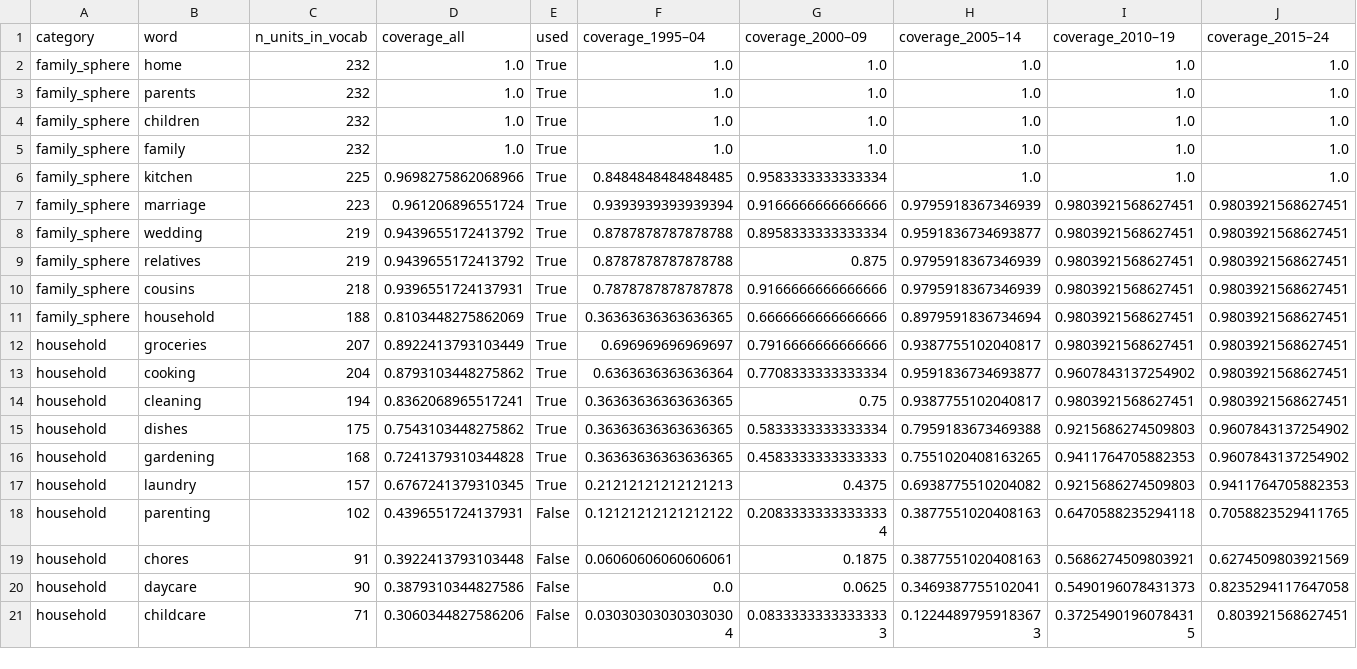
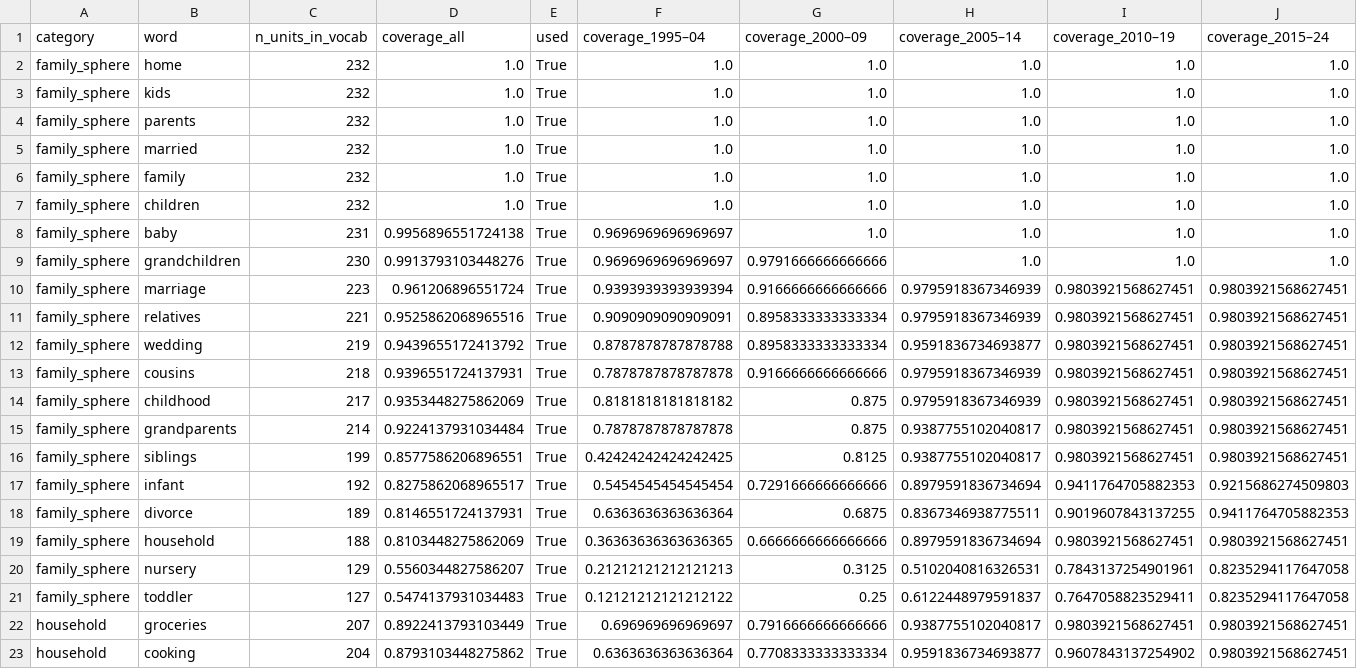
Before and after one commit to houx15/gender-occup-segregation, a CSV file: docs/us_3dlnews_report/tables/word_coverage.csv, drawn as a sheet; only a part is shown; the shorter side is filled out with more unchanged rows.

```diff
--- a/docs/us_3dlnews_report/tables/word_coverage.csv
+++ b/docs/us_3dlnews_report/tables/word_coverage.csv
@@ -2,11 +2,21 @@ category,word,n_units_in_vocab,coverage_all,used,coverage_1995–04,coverage_200
 family_sphere,home,232,1.0,True,1.0,1.0,1.0,1.0,1.0
+family_sphere,kids,232,1.0,True,1.0,1.0,1.0,1.0,1.0
 family_sphere,parents,232,1.0,True,1.0,1.0,1.0,1.0,1.0
+family_sphere,married,232,1.0,True,1.0,1.0,1.0,1.0,1.0
+family_sphere,family,232,1.0,True,1.0,1.0,1.0,1.0,1.0
 family_sphere,children,232,1.0,True,1.0,1.0,1.0,1.0,1.0
-family_sphere,family,232,1.0,True,1.0,1.0,1.0,1.0,1.0
-family_sphere,kitchen,225,0.9698275862068966,True,0.8484848484848485,0.9583333333333334,1.0,1.0,1.0
+family_sphere,baby,231,0.9956896551724138,True,0.9696969696969697,1.0,1.0,1.0,1.0
+family_sphere,grandchildren,230,0.9913793103448276,True,0.9696969696969697,0.9791666666666666,1.0,1.0,1.0
 family_sphere,marriage,223,0.961206896551724,True,0.9393939393939394,0.9166666666666666,0.9795918367346939,0.9803921568627451,0.9803921568627451
+family_sphere,relatives,221,0.9525862068965516,True,0.9090909090909091,0.8958333333333334,0.9795918367346939,0.9803921568627451,0.9803921568627451
 family_sphere,wedding,219,0.9439655172413792,True,0.8787878787878788,0.8958333333333334,0.9591836734693877,0.9803921568627451,0.9803921568627451
-family_sphere,relatives,219,0.9439655172413792,True,0.8787878787878788,0.875,0.9795918367346939,0.9803921568627451,0.9803921568627451
 family_sphere,cousins,218,0.9396551724137931,True,0.7878787878787878,0.9166666666666666,0.9795918367346939,0.9803921568627451,0.9803921568627451
+family_sphere,childhood,217,0.9353448275862069,True,0.8181818181818182,0.875,0.9795918367346939,0.9803921568627451,0.9803921568627451
+family_sphere,grandparents,214,0.9224137931034484,True,0.7878787878787878,0.875,0.9387755102040817,0.9803921568627451,0.9803921568627451
+family_sphere,siblings,199,0.8577586206896551,True,0.42424242424242425,0.8125,0.9387755102040817,0.9803921568627451,0.9803921568627451
+family_sphere,infant,192,0.8275862068965517,True,0.5454545454545454,0.7291666666666666,0.8979591836734694,0.9411764705882353,0.9215686274509803
+family_sphere,divorce,189,0.8146551724137931,True,0.6363636363636364,0.6875,0.8367346938775511,0.9019607843137255,0.9411764705882353
 family_sphere,household,188,0.8103448275862069,True,0.36363636363636365,0.6666666666666666,0.8979591836734694,0.9803921568627451,0.9803921568627451
+family_sphere,nursery,129,0.5560344827586207,True,0.21212121212121213,0.3125,0.5102040816326531,0.7843137254901961,0.8235294117647058
+family_sphere,toddler,127,0.5474137931034483,True,0.12121212121212122,0.25,0.6122448979591837,0.7647058823529411,0.8235294117647058
 household,groceries,207,0.8922413793103449,True,0.696969696969697,0.7916666666666666,0.9387755102040817,0.9803921568627451,0.9803921568627451
```
Also changed, not shown: docs/us_3dlnews_report/tables/text_scores.csv, 25 other files.
